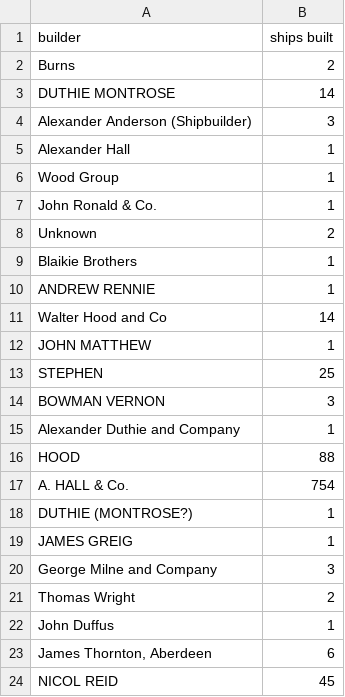
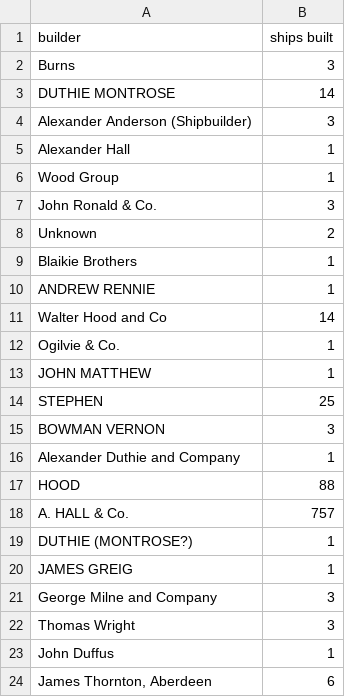
Before and after one commit to CodeTheCity/aberdeen-built-ships, a CSV file: ship_builders.csv, drawn as a sheet; only a part is shown; the shorter side is filled out with more unchanged rows; the diff covers the shown part only.

```diff
--- a/ship_builders.csv
+++ b/ship_builders.csv
@@ -1,3 +1,3 @@
 builder, ships built
-"Burns", 2
+"Burns", 3
 "DUTHIE MONTROSE", 14
@@ -6,3 +6,3 @@ builder, ships built
 "Wood Group", 1
-"John Ronald & Co.", 1
+"John Ronald & Co.", 3
 "Unknown", 2
@@ -11,2 +11,3 @@ builder, ships built
 "Walter Hood and Co", 14
+"Ogilvie & Co.", 1
 "JOHN MATTHEW", 1
@@ -16,3 +17,3 @@ builder, ships built
 "HOOD", 88
-"A. HALL & Co.", 754
+"A. HALL & Co.", 757
 "DUTHIE (MONTROSE?)", 1
@@ -20,3 +21,3 @@ builder, ships built
 "George Milne and Company", 3
-"Thomas Wright", 2
+"Thomas Wright", 3
 "John Duffus", 1
```
Also changed, not shown: 1 added row and 8 edited cells elsewhere in this file, 1 other file.
